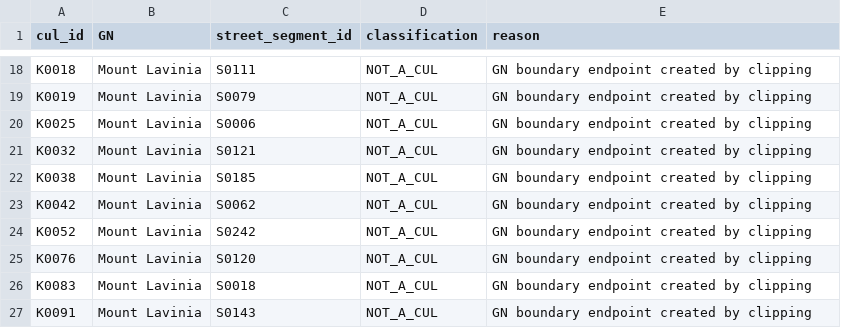
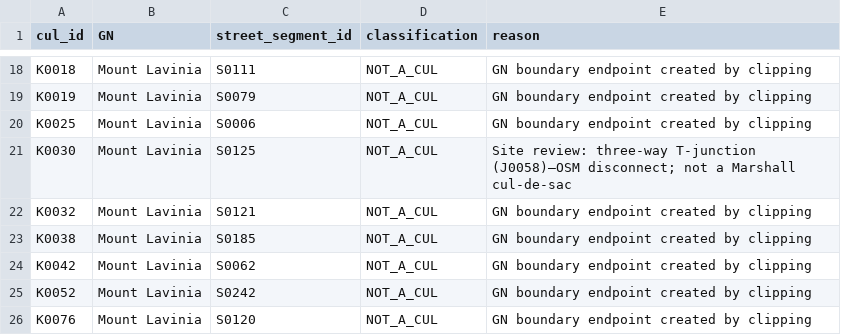
Before and after one commit to BronXTJ/mount-lavinia-dashboard, a CSV file: network_form/marshall_matrix/results/tables/marshall_cul_review.csv, drawn as a sheet; only a part is shown, gaps mark what is left out; the shorter side is filled out with more unchanged rows; the diff names each change by its address in the sheet, - before the commit and + after, or states it on an @@ line.

```diff
--- a/network_form/marshall_matrix/results/tables/marshall_cul_review.csv
+++ b/network_form/marshall_matrix/results/tables/marshall_cul_review.csv
+row 21: K0030 | Mount Lavinia | S0125 | NOT_A_CUL | Site review: three-way T-junction (J0058)—OSM disconnect; not a Marshall cul-de-sac
```
